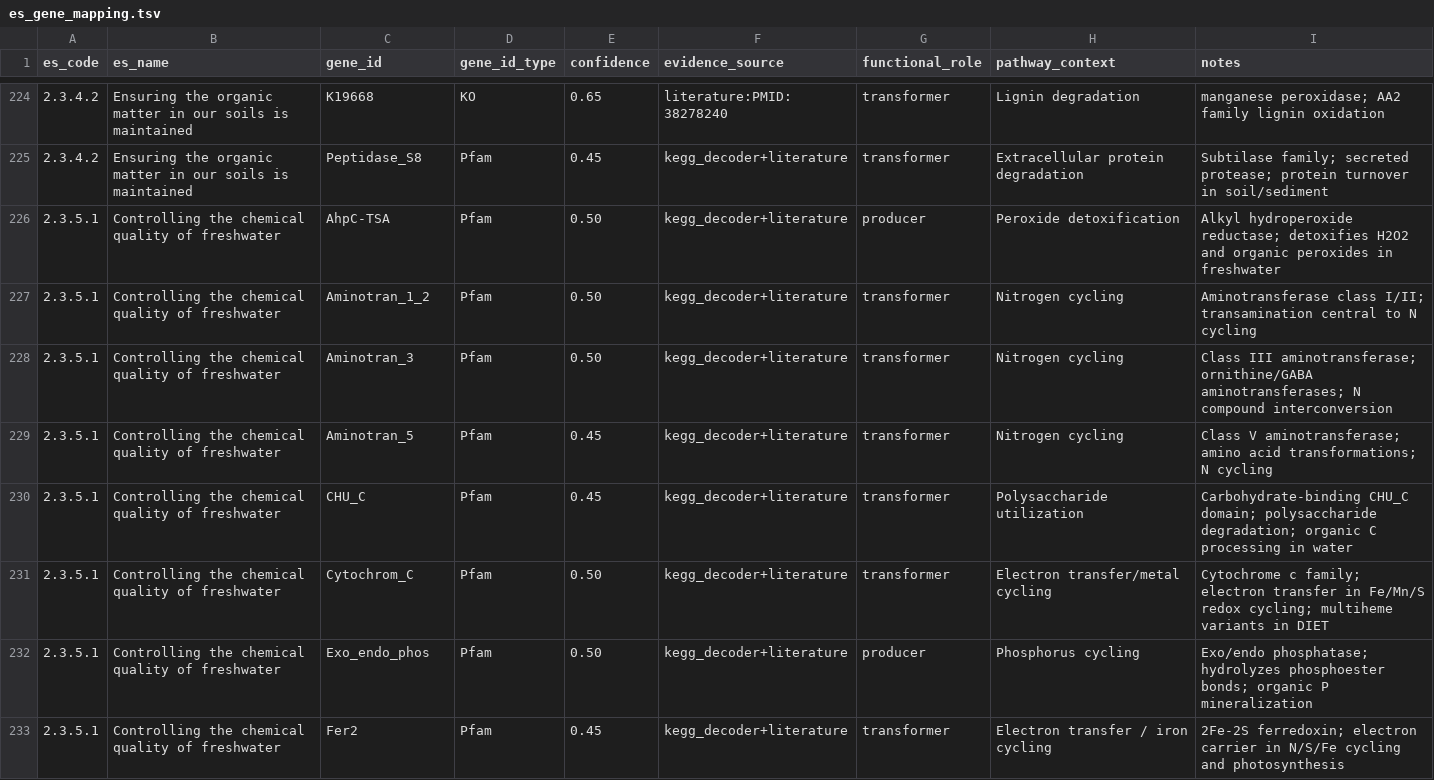
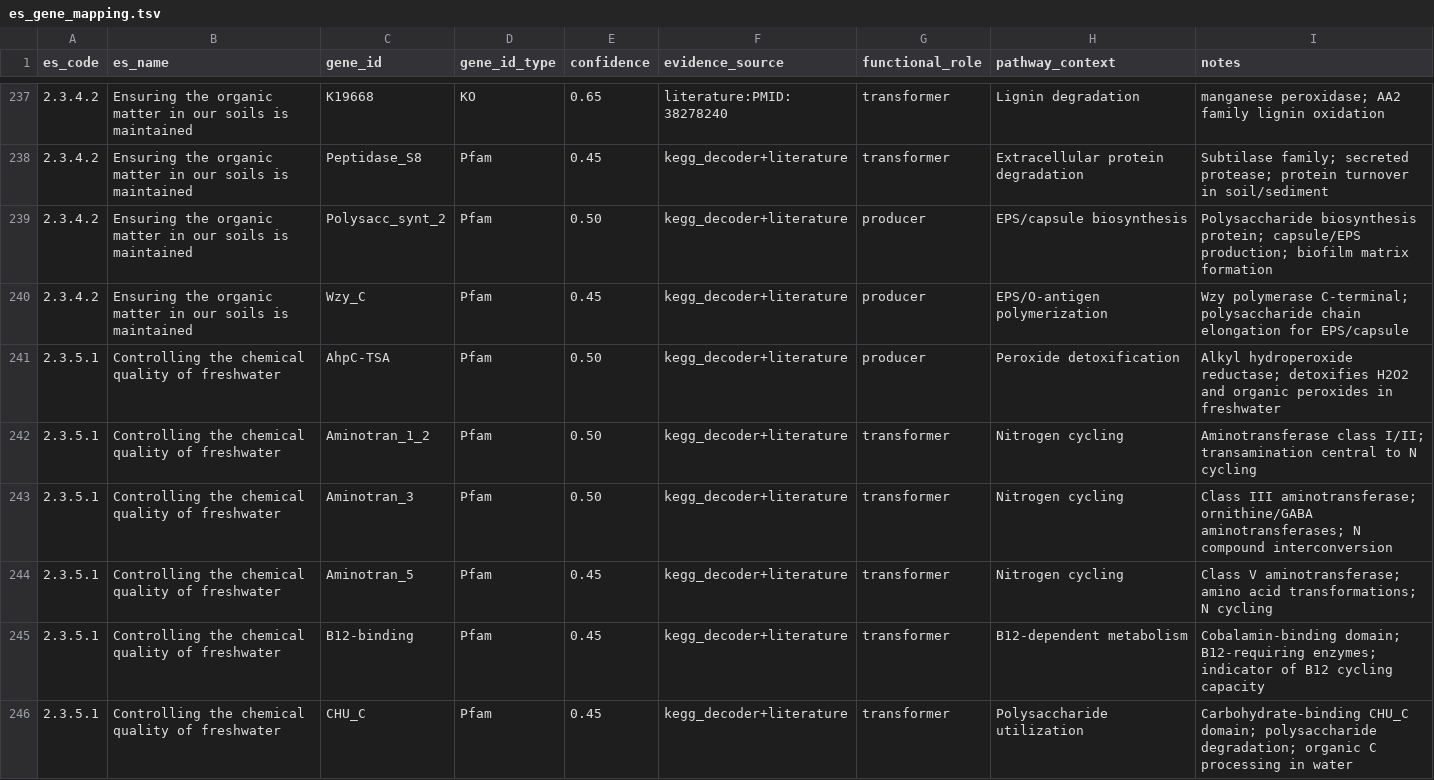
Before and after one commit to rec3141/ecossdb, a TSV file: db/mappings/es_gene_mapping.tsv, drawn as a sheet; only a part is shown, gaps mark what is left out; the shorter side is filled out with more unchanged rows; the diff covers the shown part only.

```diff
--- a/db/mappings/es_gene_mapping.tsv
+++ b/db/mappings/es_gene_mapping.tsv
@@ -225,2 +238,4 @@ es_code	es_name	gene_id	gene_id_type	confidence	evidence_source	functional_role
 2.3.4.2	Ensuring the organic matter in our soils is maintained	Peptidase_S8	Pfam	0.45	kegg_decoder+literature	transformer	Extracellular protein degradation	Subtilase family; secreted protease; protein turnover in soil/sediment
+2.3.4.2	Ensuring the organic matter in our soils is maintained	Polysacc_synt_2	Pfam	0.50	kegg_decoder+literature	producer	EPS/capsule biosynthesis	Polysaccharide biosynthesis protein; capsule/EPS production; biofilm matrix formation
+2.3.4.2	Ensuring the organic matter in our soils is maintained	Wzy_C	Pfam	0.45	kegg_decoder+literature	producer	EPS/O-antigen polymerization	Wzy polymerase C-terminal; polysaccharide chain elongation for EPS/capsule
 2.3.5.1	Controlling the chemical quality of freshwater	AhpC-TSA	Pfam	0.50	kegg_decoder+literature	producer	Peroxide detoxification	Alkyl hydroperoxide reductase; detoxifies H2O2 and organic peroxides in freshwater
@@ -229,2 +244,3 @@ es_code	es_name	gene_id	gene_id_type	confidence	evidence_source	functional_role
 2.3.5.1	Controlling the chemical quality of freshwater	Aminotran_5	Pfam	0.45	kegg_decoder+literature	transformer	Nitrogen cycling	Class V aminotransferase; amino acid transformations; N cycling
+2.3.5.1	Controlling the chemical quality of freshwater	B12-binding	Pfam	0.45	kegg_decoder+literature	transformer	B12-dependent metabolism	Cobalamin-binding domain; B12-requiring enzymes; indicator of B12 cycling capacity
 2.3.5.1	Controlling the chemical quality of freshwater	CHU_C	Pfam	0.45	kegg_decoder+literature	transformer	Polysaccharide utilization	Carbohydrate-binding CHU_C domain; polysaccharide degradation; organic C processing in water
```
Also changed, not shown: 17 added rows elsewhere in this file, 1 other file.
